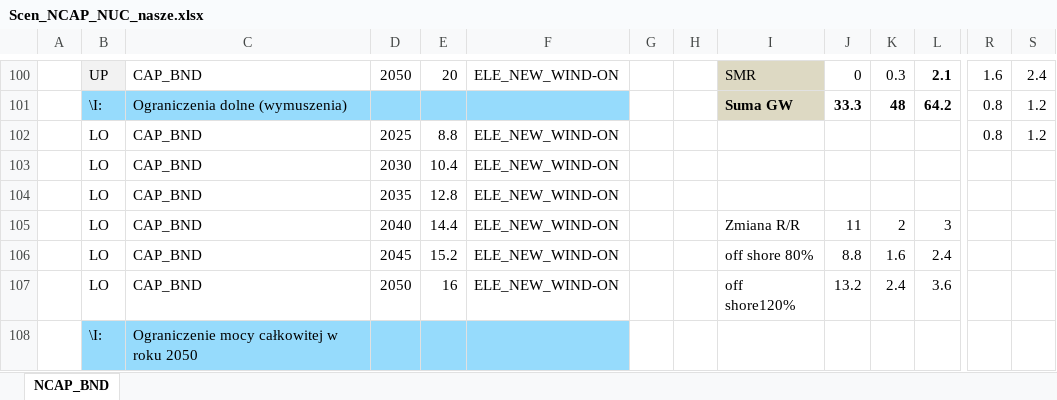
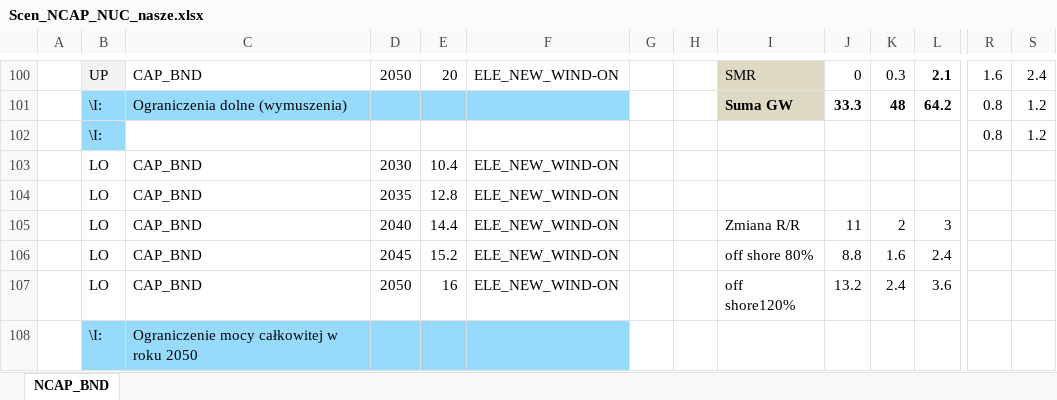
Before and after one commit to topozuz/projekt, an Excel workbook: SuppXLS/Scen_NCAP_NUC_nasze.xlsx, sheet NCAP_BND, drawn as a sheet; only a part is shown, gaps mark what is left out; values as stored, in another font and other column widths than the file's, no borders; charts and pictures not drawn; removed rows and columns are numbered as before the commit, all else as after; rows hold the shown columns only; the diff names each change by its address in the sheet, - before the commit and + after, or states it on an @@ line.

Commit message:
Add files via upload

```diff
--- a/SuppXLS/Scen_NCAP_NUC_nasze.xlsx (sheet NCAP_BND)
+++ b/SuppXLS/Scen_NCAP_NUC_nasze.xlsx (sheet NCAP_BND)
-row 102:  | LO | CAP_BND | 2025 | 8.8 | ELE_NEW_WIND-ON |  |  |  |  |  |  | 0.8 | 1.2
+row 102:  | \I: |  |  |  |  |  |  |  |  |  |  | 0.8 | 1.2
```
